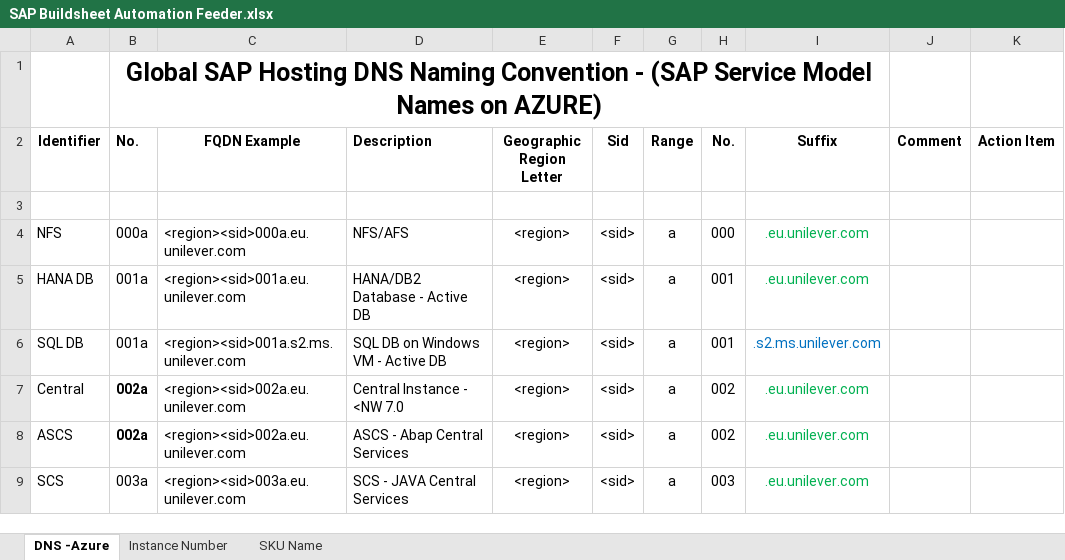
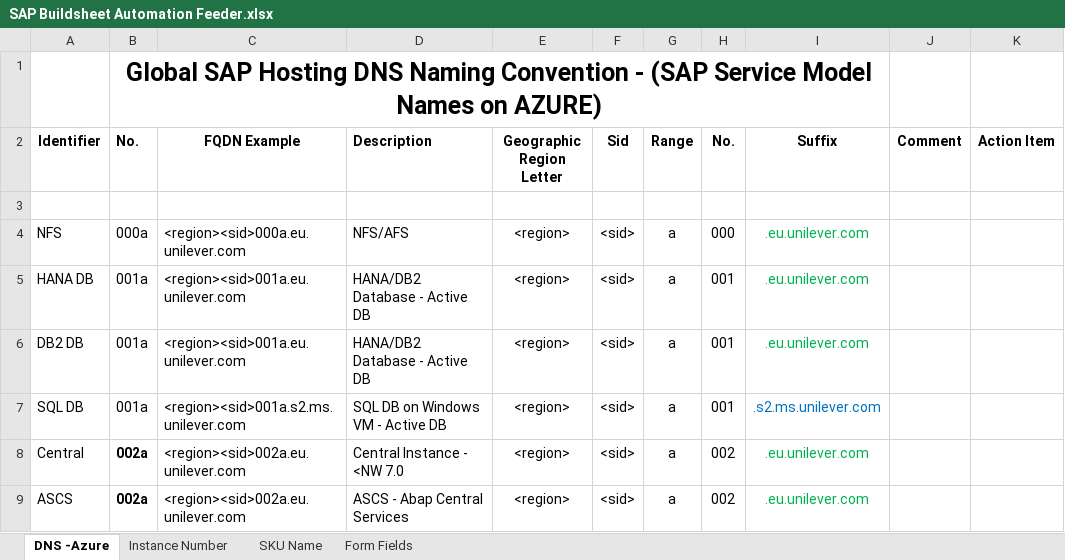
Before and after one commit to simplysuji/buildsheet, an Excel workbook: SAP Buildsheet Automation Feeder.xlsx, sheet DNS -Azure, drawn as a sheet; only a part is shown; the shorter side is filled out with more unchanged rows; values as stored, in another font and other column widths than the file's, no borders; the diff names each change by its address in the sheet, - before the commit and + after, or states it on an @@ line.

```diff
--- a/SAP Buildsheet Automation Feeder.xlsx (sheet DNS -Azure)
+++ b/SAP Buildsheet Automation Feeder.xlsx (sheet DNS -Azure)
+sheet tab: Form Fields
+row 6: DB2 DB | 001a | <region><sid>001a.eu.unilever.com | HANA/DB2 Database - Active DB | <region> | <sid> | a | 001 | .eu.unilever.com
```
Also changed, not shown: 3 other files.
